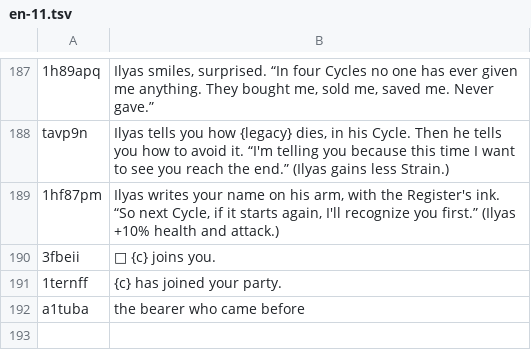
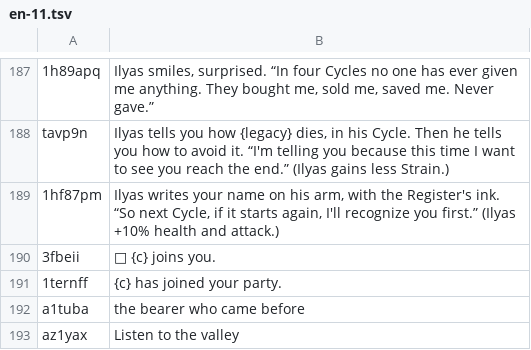
Before and after one commit to jordan3371jm/Krak-Le-Voci-Sepolte, a TSV file: rpg/i18n-src/en-11.tsv, drawn as a sheet; only a part is shown, gaps mark what is left out; the diff names each change by its address in the sheet, - before the commit and + after, or states it on an @@ line.

```diff
--- a/rpg/i18n-src/en-11.tsv
+++ b/rpg/i18n-src/en-11.tsv
+row 193: az1yax | Listen to the valley
```
Also changed, not shown: rpg/i18n-src/de-11.tsv, rpg/i18n-src/es-11.tsv, 22 other files.
